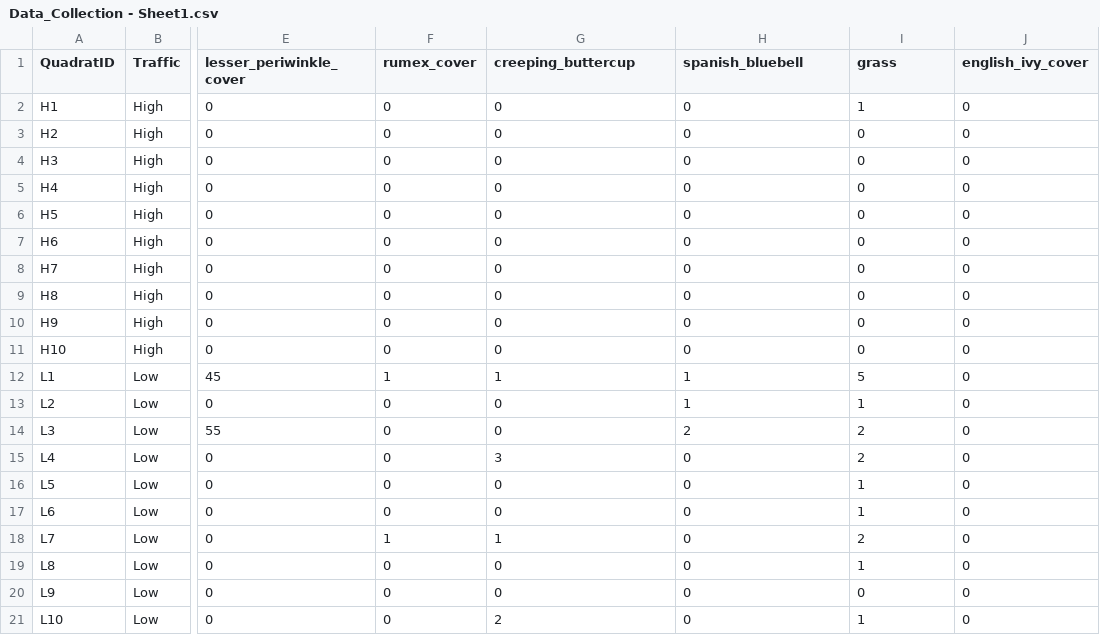
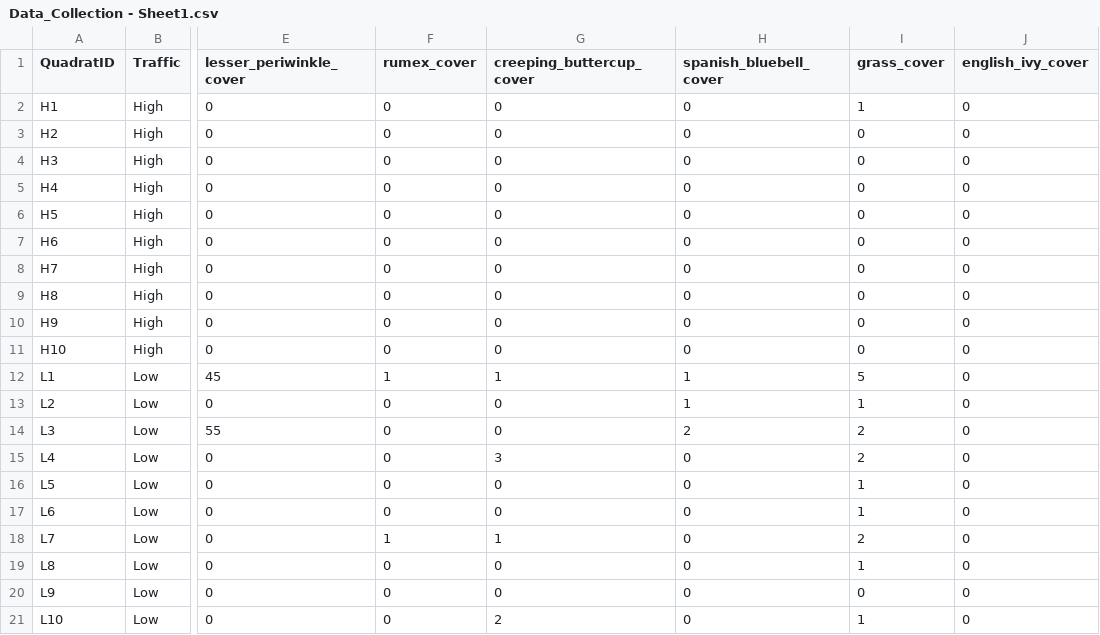
Before and after one commit to abeauche/BIOL406-2025-Final-Project, a CSV file: data_raw/Data_Collection - Sheet1.csv, drawn as a sheet; only a part is shown, gaps mark what is left out; the diff names each change by its address in the sheet, - before the commit and + after, or states it on an @@ line.

Commit message:
Update Data_Collection - Sheet1.csv

```diff
--- a/data_raw/Data_Collection - Sheet1.csv
+++ b/data_raw/Data_Collection - Sheet1.csv
-G1: creeping_buttercup
+G1: creeping_buttercup_cover
-H1: spanish_bluebell
+H1: spanish_bluebell_cover
-I1: grass
+I1: grass_cover
```
